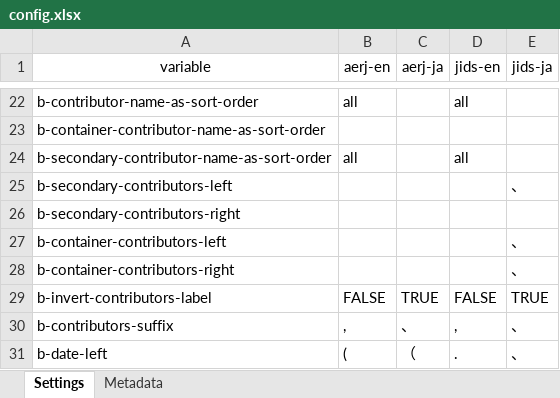
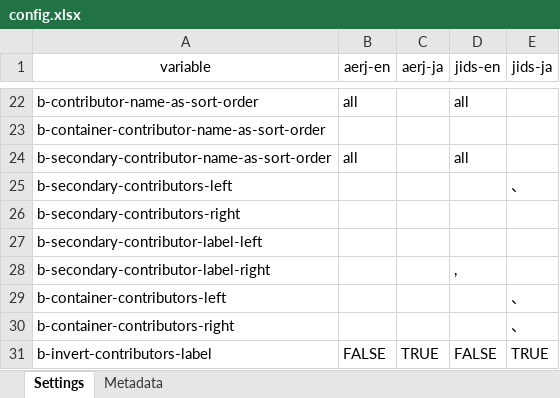
Before and after one commit to kenjimyzk/pycsl, an Excel workbook: input/config.xlsx, sheet Settings, drawn as a sheet; only a part is shown, gaps mark what is left out; the shorter side is filled out with more unchanged rows; values as stored, in another font and other column widths than the file's, no borders; the diff names each change by its address in the sheet, - before the commit and + after, or states it on an @@ line.

```diff
--- a/input/config.xlsx (sheet Settings)
+++ b/input/config.xlsx (sheet Settings)
+row 27: b-secondary-contributor-label-left
+row 28: b-secondary-contributor-label-right |  |  | ,
```
Also changed, not shown: 7 other files.
